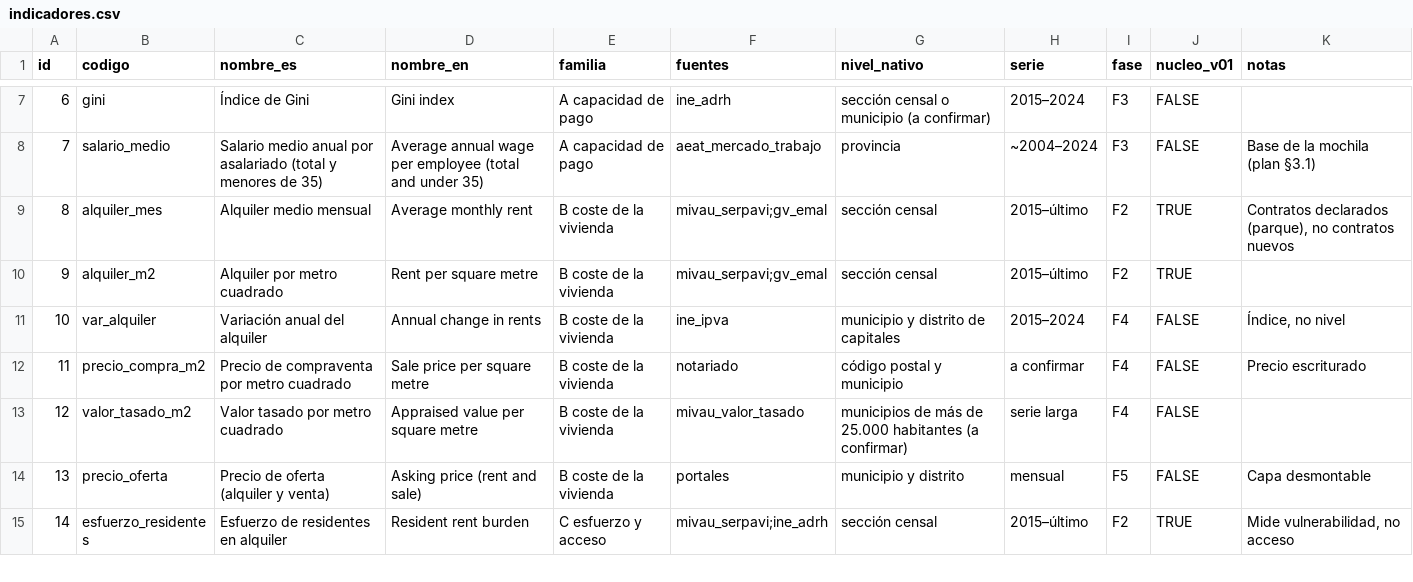
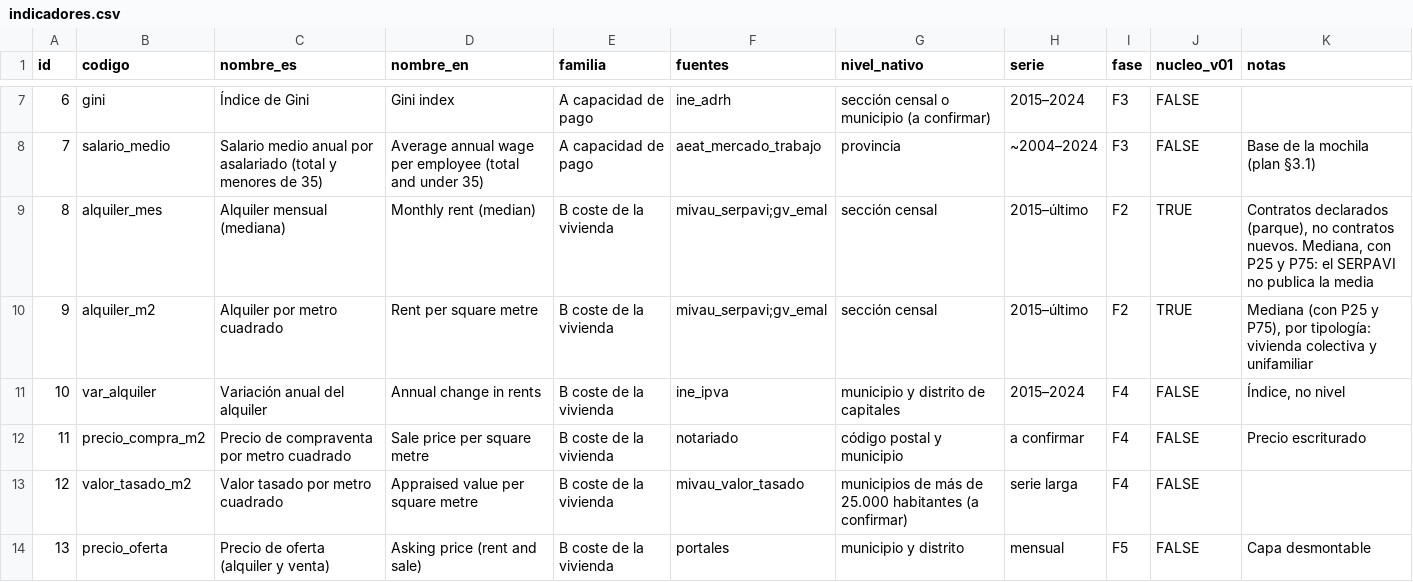
Before and after one commit to gastiaso/de-renta-en-renta, a CSV file: inventario/indicadores.csv, drawn as a sheet; only a part is shown, gaps mark what is left out; the shorter side is filled out with more unchanged rows.

```diff
--- a/inventario/indicadores.csv
+++ b/inventario/indicadores.csv
@@ -8,4 +8,4 @@ id,codigo,nombre_es,nombre_en,familia,fuentes,nivel_nativo,serie,fase,nucleo_v01
 7,salario_medio,Salario medio anual por asalariado (total y menores de 35),Average annual wage per employee (total and under 35),A capacidad de pago,aeat_mercado_trabajo,provincia,~2004–2024,F3,FALSE,Base de la mochila (plan §3.1)
-8,alquiler_mes,Alquiler medio mensual,Average monthly rent,B coste de la vivienda,mivau_serpavi;gv_emal,sección censal,2015–último,F2,TRUE,"Contratos declarados (parque), no contratos nuevos"
-9,alquiler_m2,Alquiler por metro cuadrado,Rent per square metre,B coste de la vivienda,mivau_serpavi;gv_emal,sección censal,2015–último,F2,TRUE,
+8,alquiler_mes,Alquiler mensual (mediana),Monthly rent (median),B coste de la vivienda,mivau_serpavi;gv_emal,sección censal,2015–último,F2,TRUE,"Contratos declarados (parque), no contratos nuevos. Mediana, con P25 y P75: el SERPAVI no publica la media"
+9,alquiler_m2,Alquiler por metro cuadrado,Rent per square metre,B coste de la vivienda,mivau_serpavi;gv_emal,sección censal,2015–último,F2,TRUE,"Mediana (con P25 y P75), por tipología: vivienda colectiva y unifamiliar"
 10,var_alquiler,Variación anual del alquiler,Annual change in rents,B coste de la vivienda,ine_ipva,municipio y distrito de capitales,2015–2024,F4,FALSE,"Índice, no nivel"
```
Also changed, not shown: inventario/fuentes.csv, inventario/referencias_validacion.csv, 27 other files.
